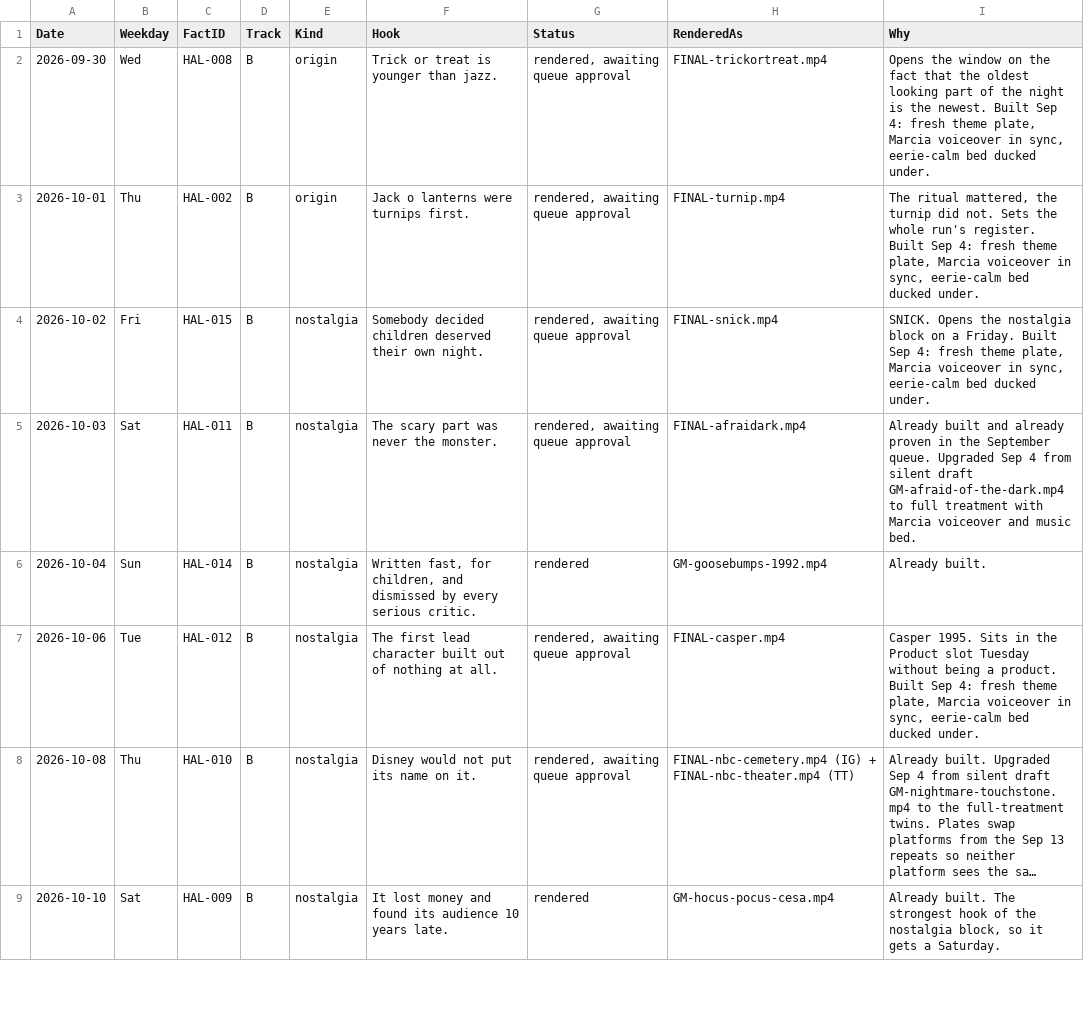
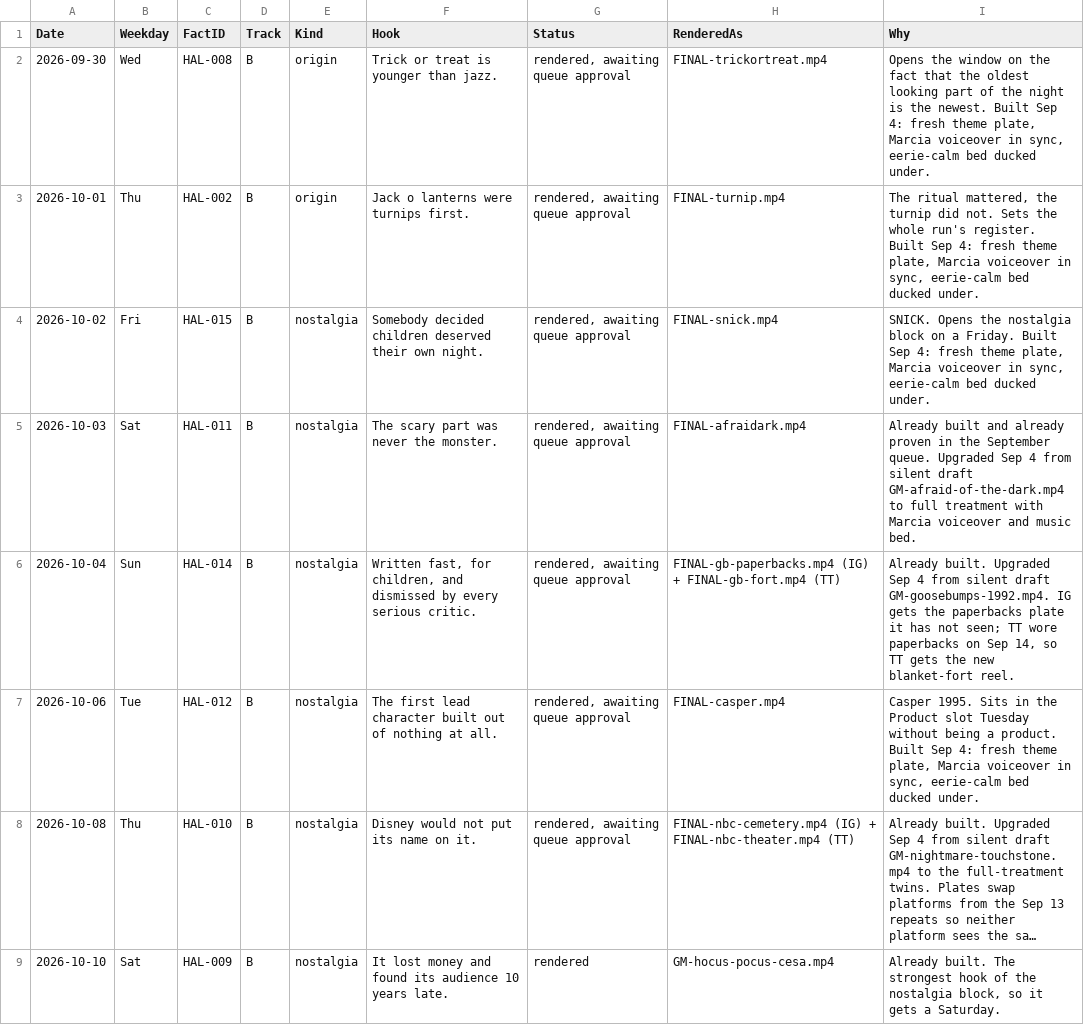
Before and after one commit to amandakersh85-sketch/GentleMuse, a CSV file: filing-system/data/halloween-run.csv, drawn as a sheet; only a part is shown; long unchanged cells end in ….

```diff
--- a/filing-system/data/halloween-run.csv
+++ b/filing-system/data/halloween-run.csv
@@ -5,3 +5,3 @@ Date,Weekday,FactID,Track,Kind,Hook,Status,RenderedAs,Why
 2026-10-03,Sat,HAL-011,B,nostalgia,The scary part was never the monster.,"rendered, awaiting queue approval",FINAL-afraidark.mp4,Already built and already proven in the September queue. Upgraded Sep 4 from silent draft GM-afraid-of-the-dark.mp4 to full treatment with Marcia voiceover and music bed.
-2026-10-04,Sun,HAL-014,B,nostalgia,"Written fast, for children, and dismissed by every serious critic.",rendered,GM-goosebumps-1992.mp4,Already built.
+2026-10-04,Sun,HAL-014,B,nostalgia,"Written fast, for children, and dismissed by every serious critic.","rendered, awaiting queue approval",FINAL-gb-paperbacks.mp4 (IG) + FINAL-gb-fort.mp4 (TT),"Already built. Upgraded Sep 4 from silent draft GM-goosebumps-1992.mp4. IG gets the paperbacks plate it has not seen; TT wore paperbacks on Sep 14, so TT gets the new blanket-fort reel."
 2026-10-06,Tue,HAL-012,B,nostalgia,The first lead character built out of nothing at all.,"rendered, awaiting queue approval",FINAL-casper.mp4,"Casper 1995. Sits in the Product slot Tuesday without being a product. Built Sep 4: fresh theme plate, Marcia voiceover in sync, eerie-calm bed ducked under."
```
Also changed, not shown: 1 other file.
